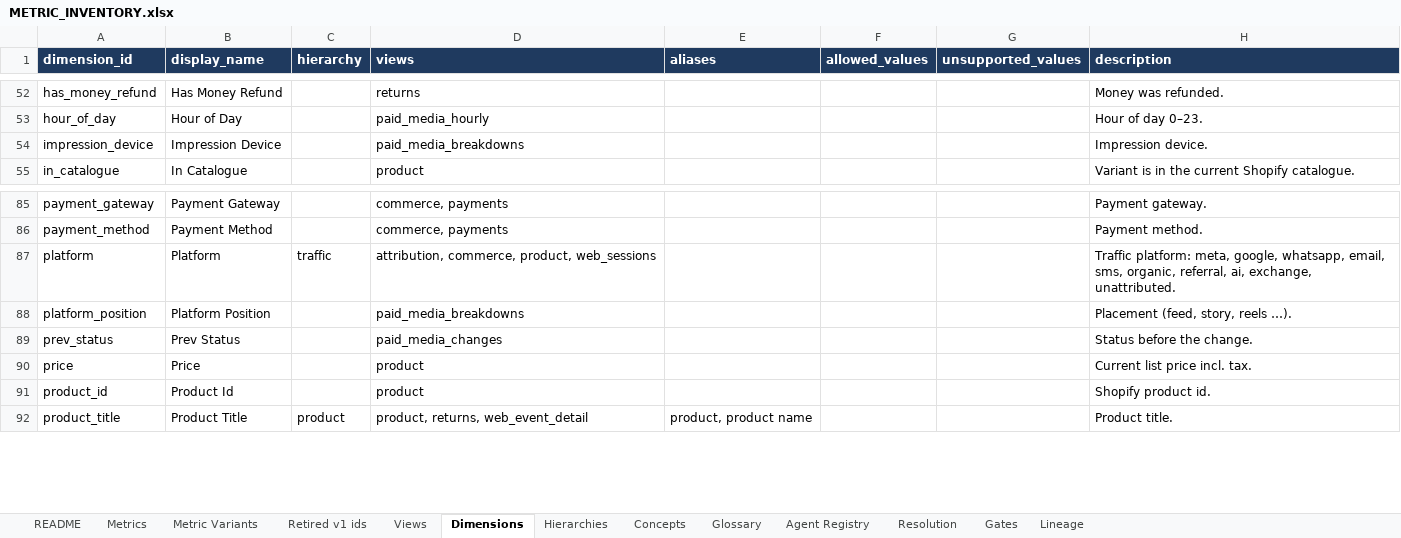
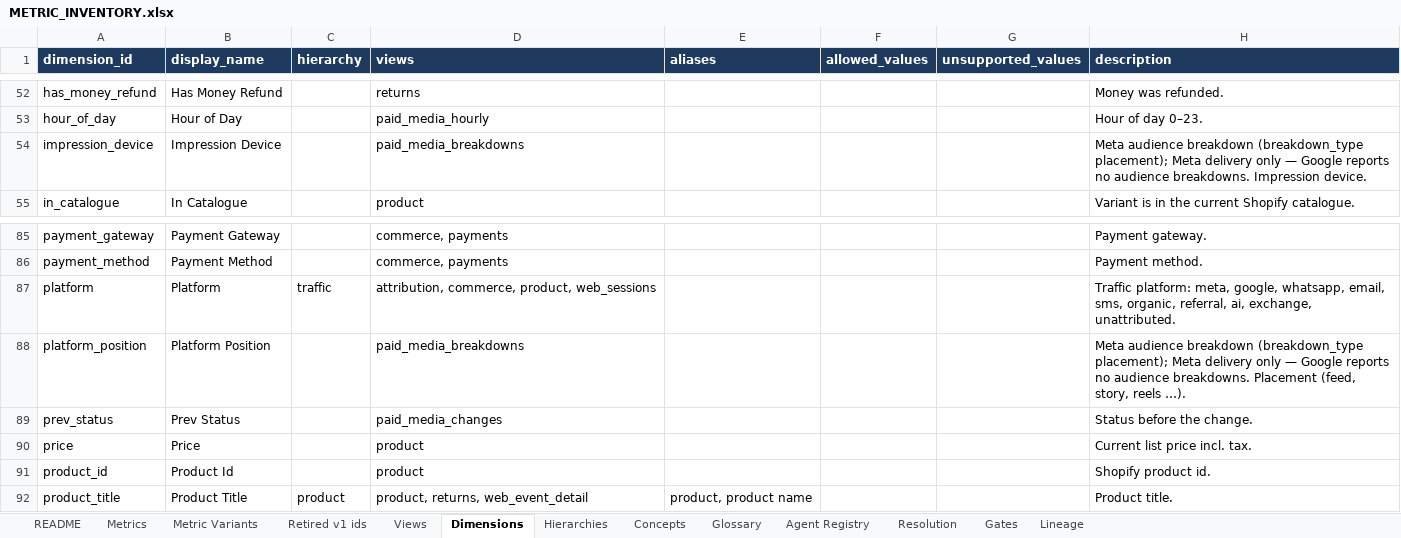
Before and after one commit to Tervigon-Collective/Seleric_Agent_Core, an Excel workbook: doc/METRIC_INVENTORY.xlsx, sheet Dimensions, drawn as a sheet; only a part is shown, gaps mark what is left out; values as stored, in another font and other column widths than the file's, no borders; the diff covers the shown part only; the diff names each change by its address in the sheet, - before the commit and + after, or states it on an @@ line.

```diff
--- a/doc/METRIC_INVENTORY.xlsx (sheet Dimensions)
+++ b/doc/METRIC_INVENTORY.xlsx (sheet Dimensions)
-H54 (description): Impression device.
+H54 (description): Meta audience breakdown (breakdown_type placement); Meta delivery only — Google reports no audience breakdowns. Impression device.
-H88 (description): Placement (feed,…
+H88 (description): Meta audience breakdown (breakdown_type placement); Meta delivery only — Google reports no audience breakdowns. Placement (feed,…
```
Also changed, not shown: 7 edited cells elsewhere in this sheet, sheet Metrics, sheet Retired v1 ids, sheet README, sheet Metric Variants.
